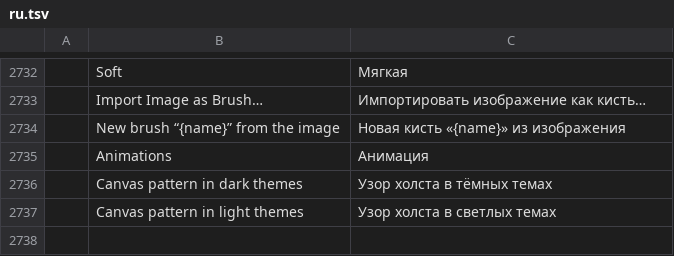
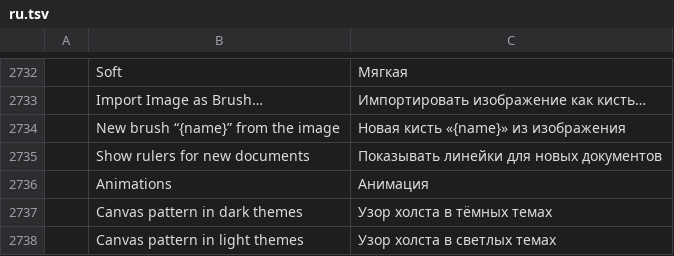
Before and after one commit to treeforjs/photocraft, a TSV file: crates/ui-egui/src/i18n/ru.tsv, drawn as a sheet; only a part is shown, gaps mark what is left out; the diff names each change by its address in the sheet, - before the commit and + after, or states it on an @@ line.

```diff
--- a/crates/ui-egui/src/i18n/ru.tsv
+++ b/crates/ui-egui/src/i18n/ru.tsv
+row 2735:  | Show rulers for new documents | Показывать линейки для новых документов
```
Also changed, not shown: crates/ui-egui/src/i18n/cs.tsv, crates/ui-egui/src/i18n/el.tsv, 28 other files.
